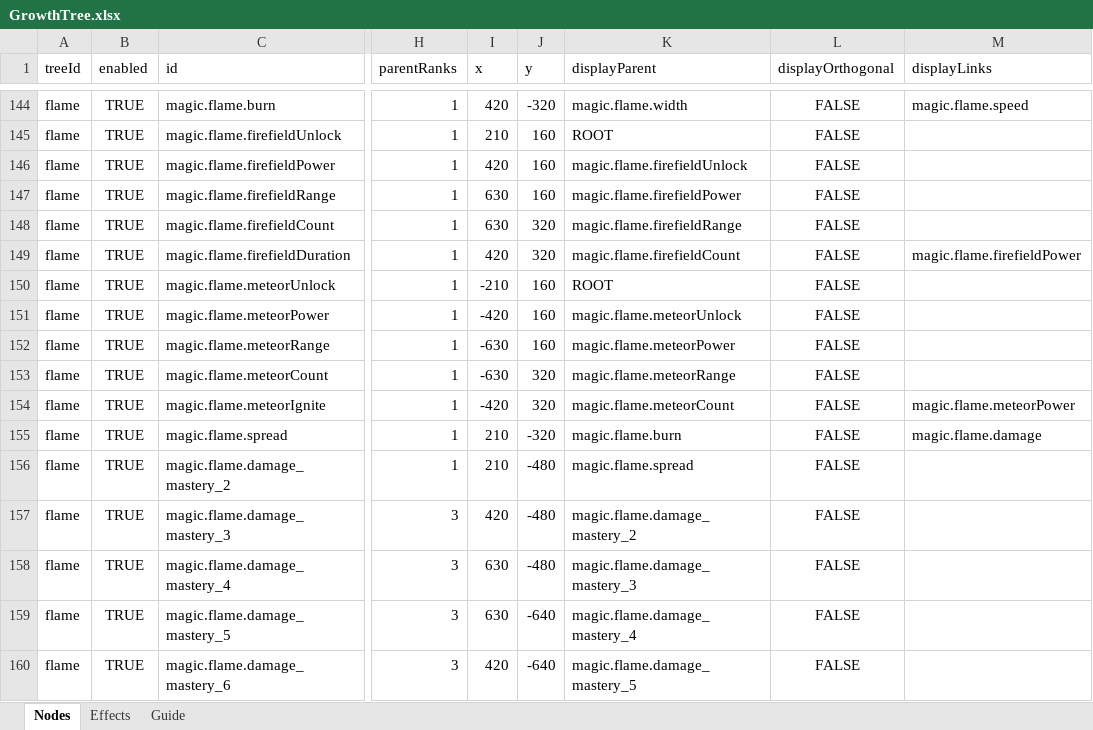
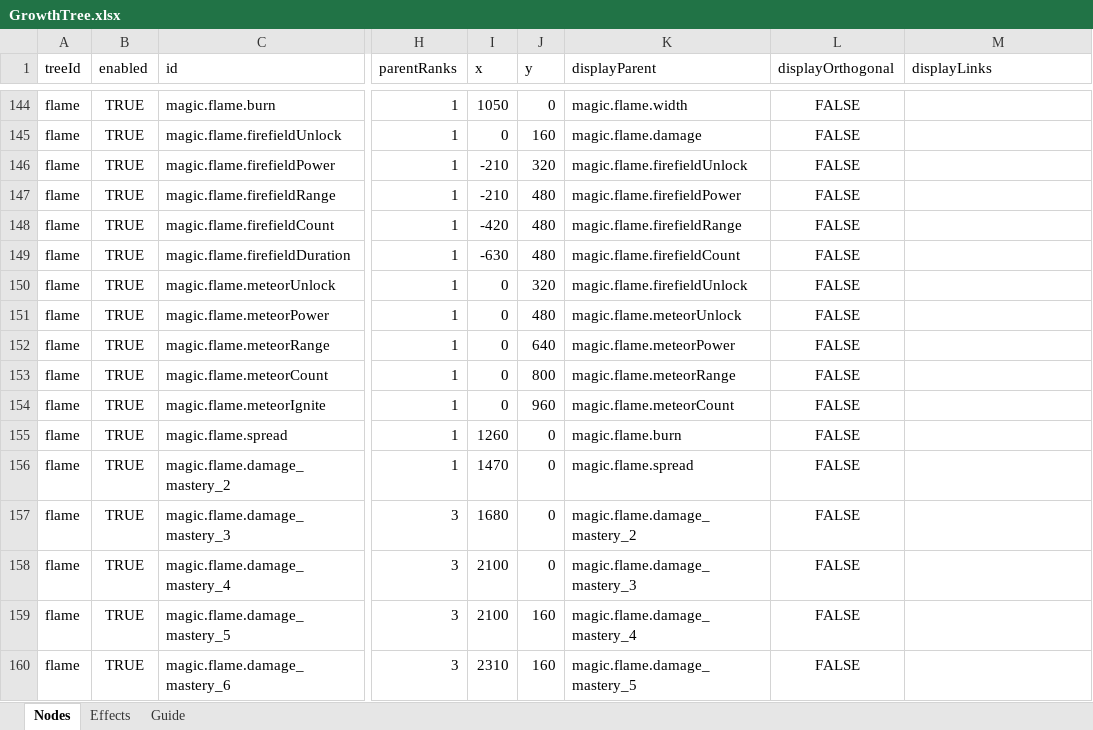
Before and after one commit to LeeJunh0/ProjectDM, an Excel workbook: Design/GrowthTree.xlsx, sheet Nodes, drawn as a sheet; only a part is shown, gaps mark what is left out; values as stored, in another font and other column widths than the file's, no borders; the diff covers the shown part only; the diff names each change by its address in the sheet, - before the commit and + after, or states it on an @@ line.

```diff
--- a/Design/GrowthTree.xlsx (sheet Nodes)
+++ b/Design/GrowthTree.xlsx (sheet Nodes)
-I144 (x): 420
+I144 (x): 1050
-J144 (y): -320
+J144 (y): 0
-M144 (displayLinks): magic.flame.speed
+M144 (displayLinks): (empty)
-I145 (x): 210
+I145 (x): 0
-K145 (displayParent): ROOT
+K145 (displayParent): magic.flame.damage
-I146 (x): 420
+I146 (x): -210
-J146 (y): 160
+J146 (y): 320
-I147 (x): 630
+I147 (x): -210
-J147 (y): 160
+J147 (y): 480
-I148 (x): 630
+I148 (x): -420
-J148:J149 (y): 320
+J148:J149 (y): 480
-I149 (x): 420
+I149 (x): -630
-M149 (displayLinks): magic.flame.firefieldPower
+M149 (displayLinks): (empty)
-I150 (x): -210
+I150 (x): 0
-J150 (y): 160
+J150 (y): 320
-K150 (displayParent): ROOT
+K150 (displayParent): magic.flame.firefieldUnlock
-I151 (x): -420
+I151 (x): 0
-J151 (y): 160
+J151 (y): 480
-I152:I153 (x): -630
+I152:I153 (x): 0
-J152 (y): 160
+J152 (y): 640
-J153 (y): 320
+J153 (y): 800
-I154 (x): -420
+I154 (x): 0
-J154 (y): 320
+J154 (y): 960
-M154 (displayLinks): magic.flame.meteorPower
+M154 (displayLinks): (empty)
-I155 (x): 210
+I155 (x): 1260
-J155 (y): -320
+J155 (y): 0
-M155 (displayLinks): magic.flame.damage
+M155 (displayLinks): (empty)
-I156 (x): 210
+I156 (x): 1470
-J156:J158 (y): -480
+J156:J158 (y): 0
-I157 (x): 420
+I157 (x): 1680
-I158:I159 (x): 630
+I158:I159 (x): 2100
-J159:J160 (y): -640
+J159:J160 (y): 160
-I160 (x): 420
+I160 (x): 2310
```
Also changed, not shown: 281 edited cells elsewhere in this sheet, 6 other files.
